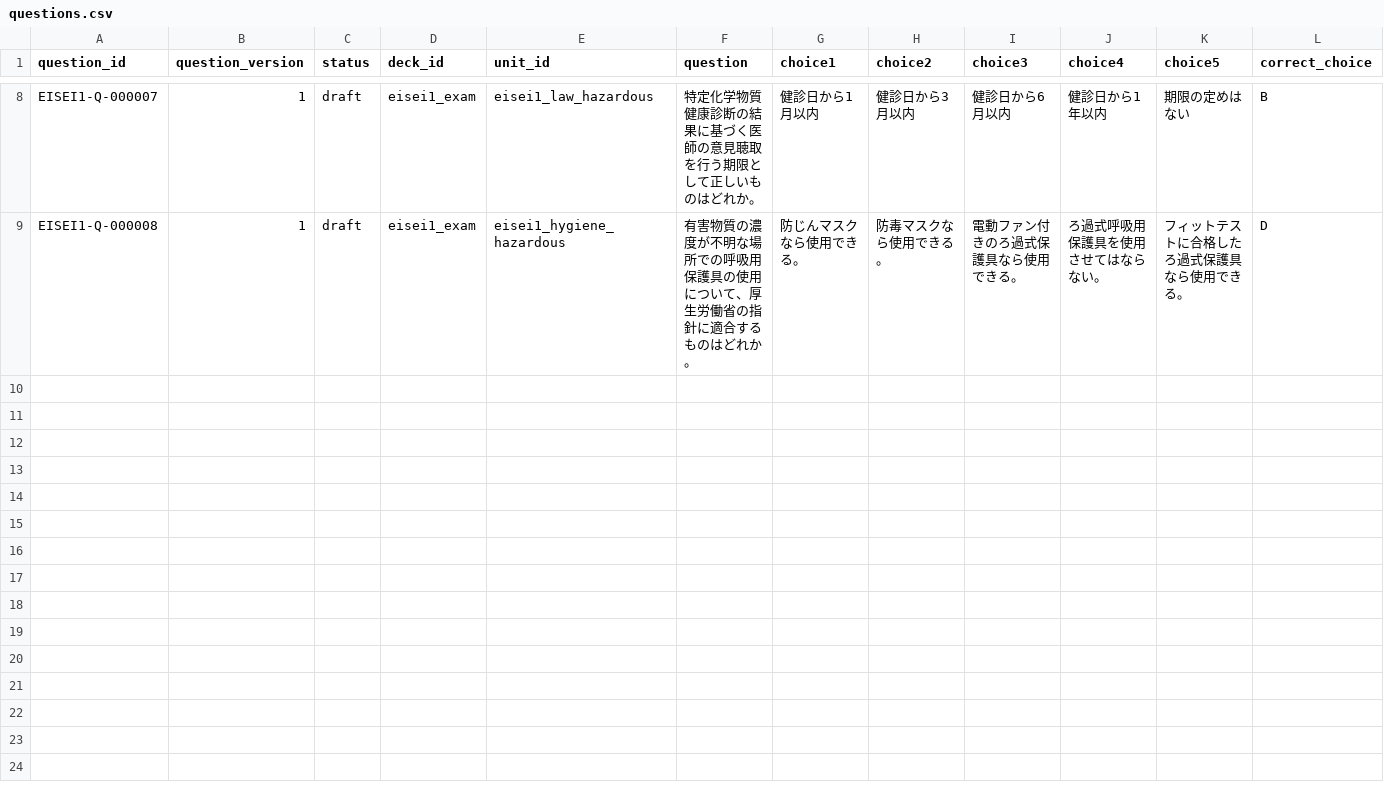
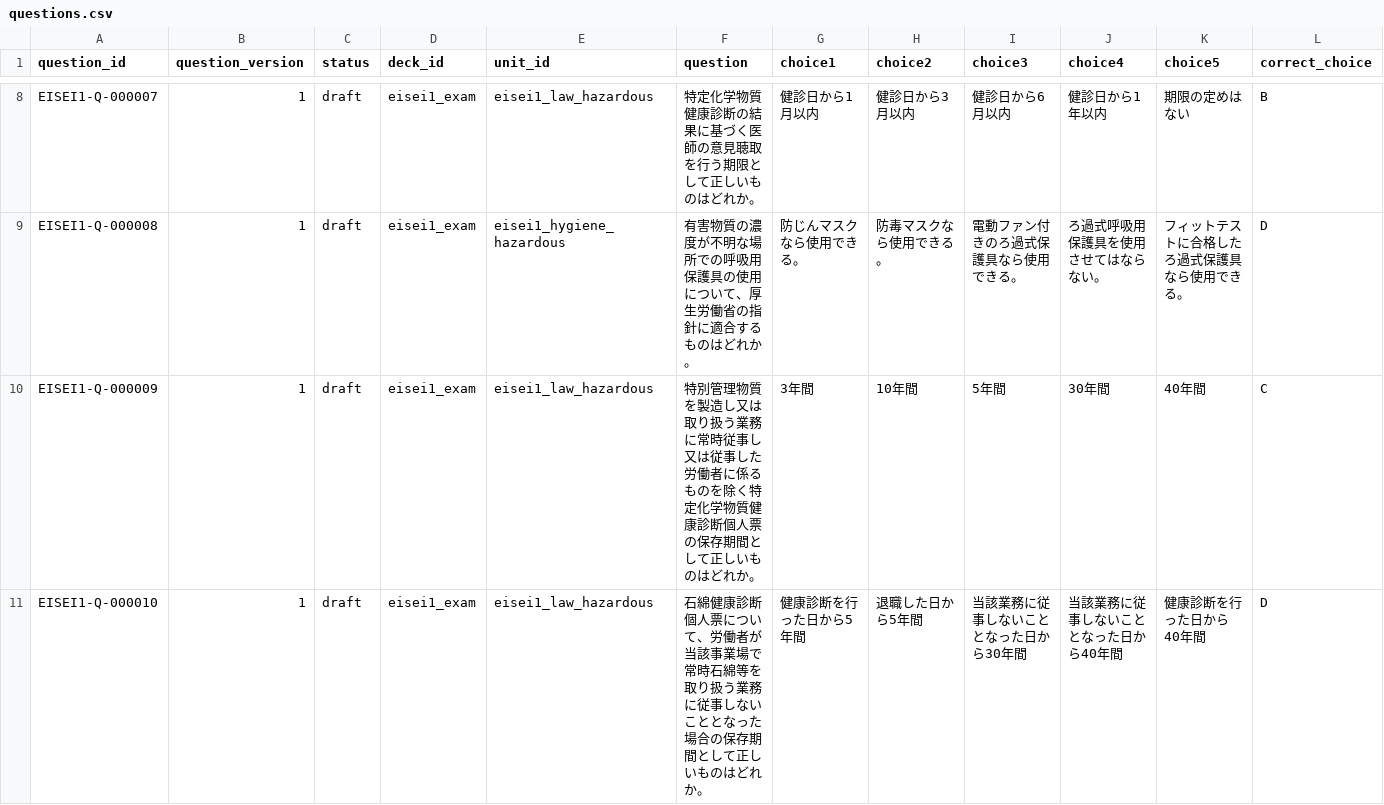
Before and after one commit to Komadeki/health-quiz-app, a CSV file: question_banks/eisei1/authoring/questions.csv, drawn as a sheet; only a part is shown, gaps mark what is left out; rows hold the shown columns only; the diff names each change by its address in the sheet, - before the commit and + after, or states it on an @@ line.

Commit message:
Eisei1 B7: append canonical Q9 Q10

```diff
--- a/question_banks/eisei1/authoring/questions.csv
+++ b/question_banks/eisei1/authoring/questions.csv
+row 10: EISEI1-Q-000009 | 1 | draft | eisei1_exam | eisei1_law_hazardous | 特別管理物質を製造し又は取り扱う業務に常時従事し又は従事した労働者に係るものを除く特定化学物質健康診断個人票の保存期間として正しいものはどれか。 | 3年間 | 10年間 | 5年間 | 30年間 | 40年間 | C
+row 11: EISEI1-Q-000010 | 1 | draft | eisei1_exam | eisei1_law_hazardous | 石綿健康診断個人票について、労働者が当該事業場で常時石綿等を取り扱う業務に従事しないこととなった場合の保存期間として正しいものはどれか。 | 健康診断を行った日から5年間 | 退職した日から5年間 | 当該業務に従事しないこととなった日から30年間 | 当該業務に従事しないこととなった日から40年間 | 健康診断を行った日から40年間 | D
```
